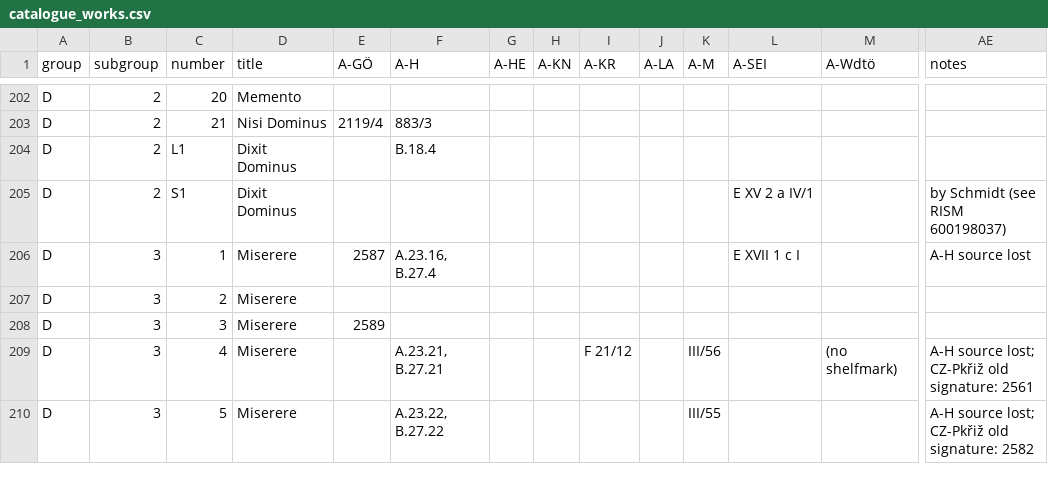
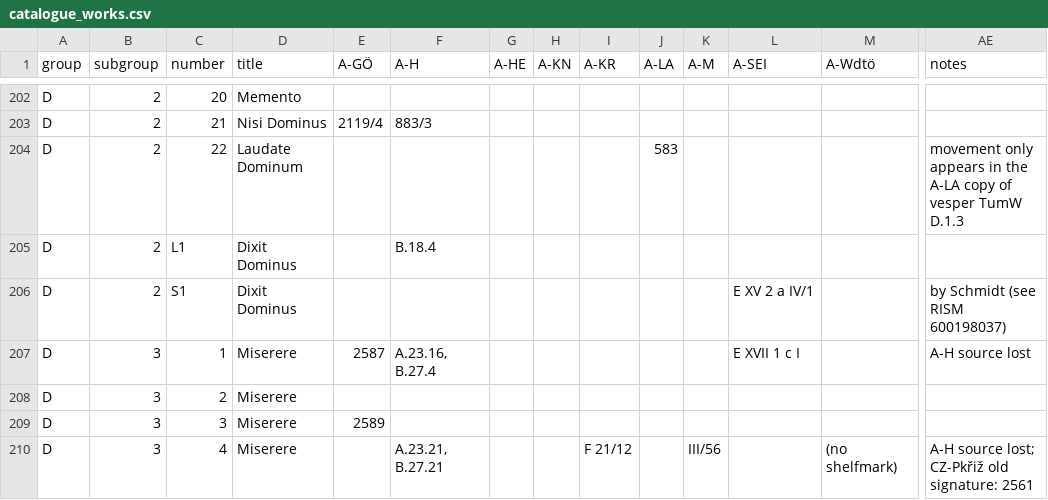
Before and after one commit to edition-esser-skala/tuma-catalogue-of-works, a CSV file: data/catalogue_works.csv, drawn as a sheet; only a part is shown, gaps mark what is left out; the shorter side is filled out with more unchanged rows; rows hold the shown columns only; the diff names each change by its address in the sheet, - before the commit and + after, or states it on an @@ line.

```diff
--- a/data/catalogue_works.csv
+++ b/data/catalogue_works.csv
+row 204: D | 2 | 22 | Laudate Dominum |  |  |  |  |  | 583 |  |  |  | movement only appears in the A-LA copy of vesper TumW D.1.3
```
Also changed, not shown: 1 other file.
